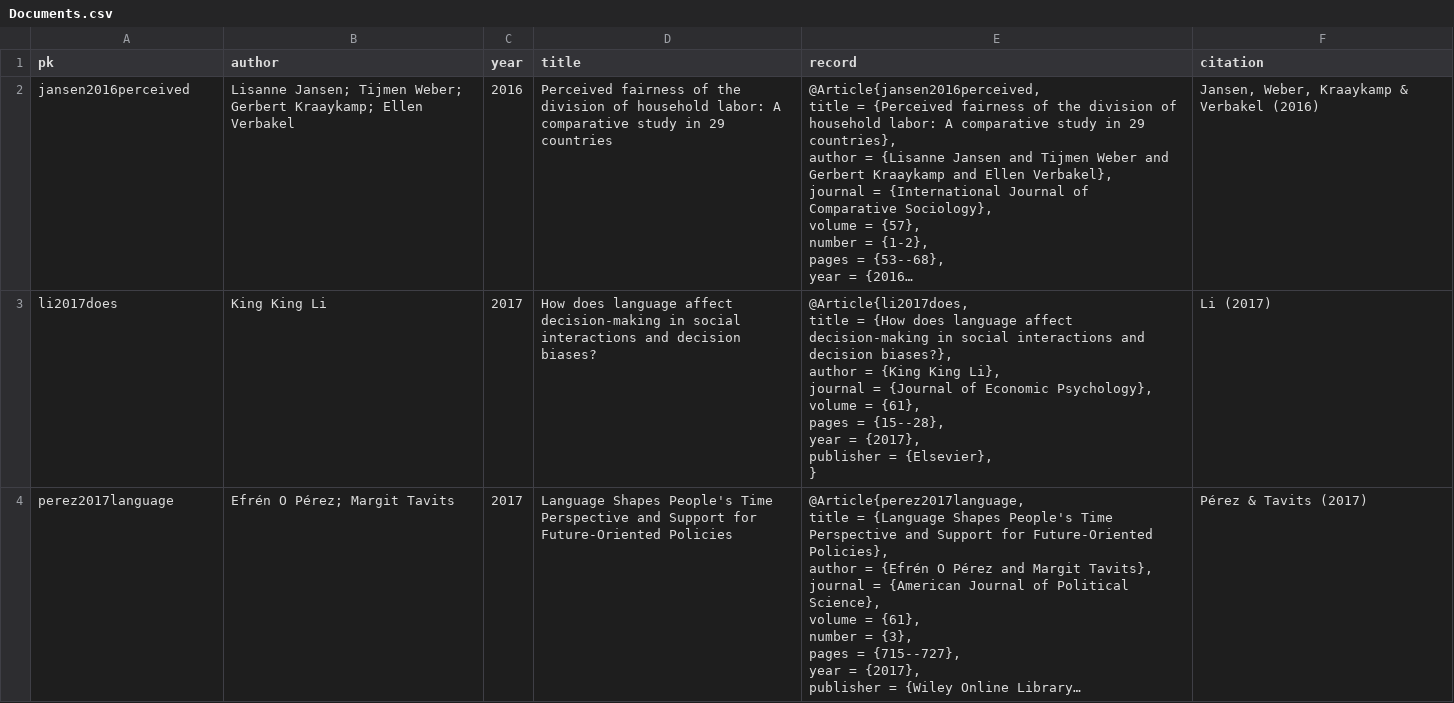
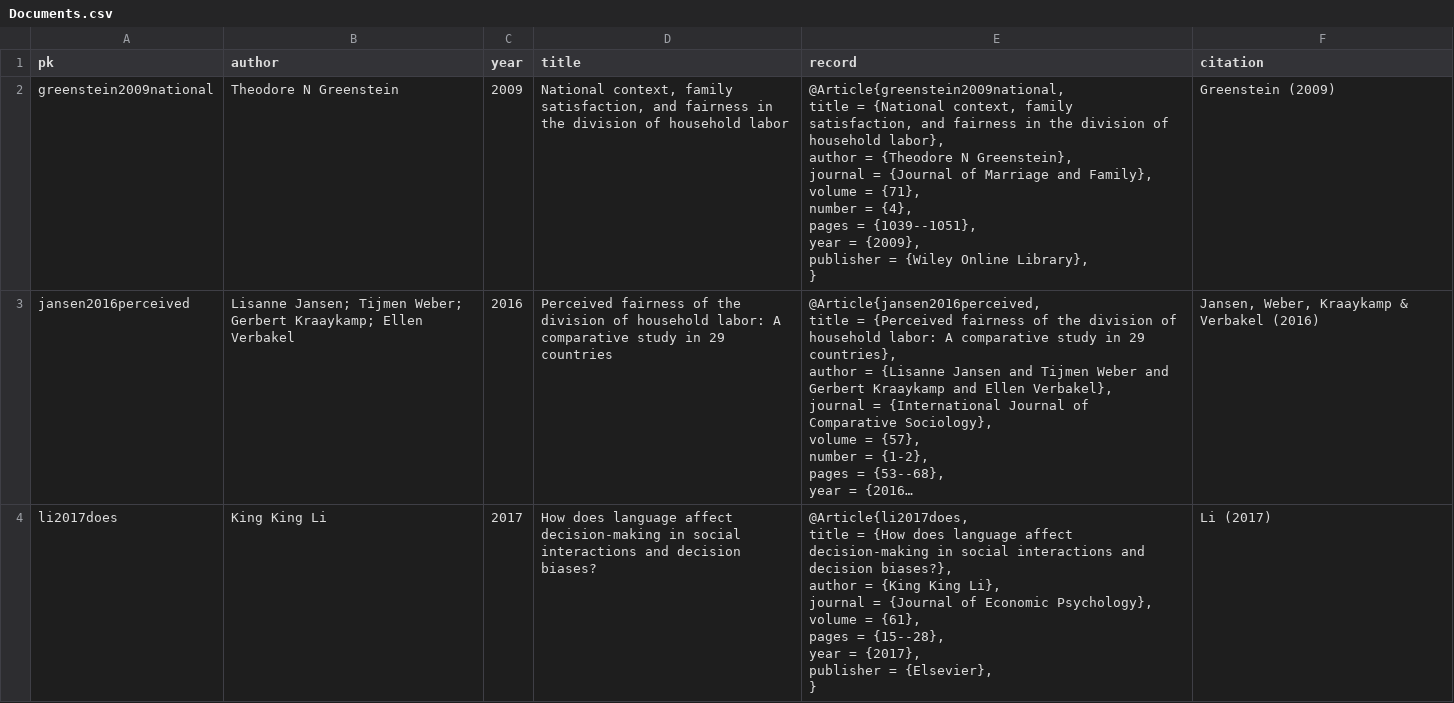
Before and after one commit to angarikadeb/ARCUS, a CSV file: app/data/db/Documents.csv, drawn as a sheet; only a part is shown; the shorter side is filled out with more unchanged rows; long unchanged cells end in …; ↵ is a line break in a cell; the diff names each change by its address in the sheet, - before the commit and + after, or states it on an @@ line.

```diff
--- a/app/data/db/Documents.csv
+++ b/app/data/db/Documents.csv
+row 2: greenstein2009national | Theodore N Greenstein | 2009 | National context, family satisfaction, and fairness in the division of household labor | @Article{greenstein2009national, ↵ title = {National context, family satisfaction, and fairness in the division of household labor}, ↵ author = {Theodore N Greenstein}, ↵ journal = {Journal of Marriage and Family}, ↵ volume = {71}, ↵ number = {4}, ↵ pages = {1039--1051}, ↵ year = {2009}, ↵ publisher = {Wiley Online Library}, ↵ } | Greenstein (2009)
```
Also changed, not shown: app/data/db/CausalLinks.csv, app/data/db/Variables.csv, 13 other files.
